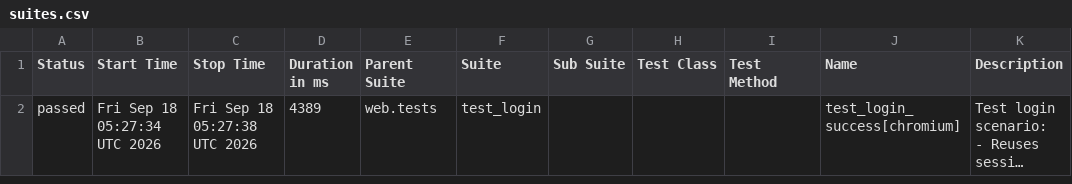
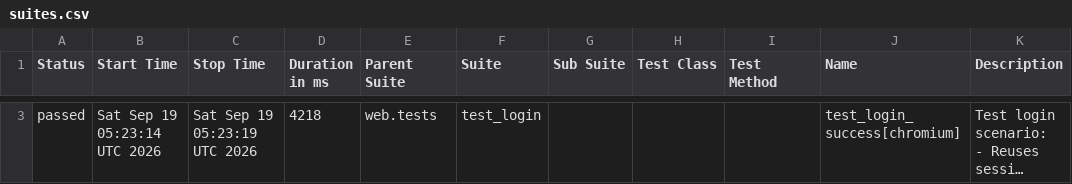
Before and after one commit to rizkyiff/Playwright-Python-With-AI, a CSV file: data/suites.csv, drawn as a sheet; only a part is shown, gaps mark what is left out; long unchanged cells end in …; addresses are those after the commit; the diff covers the shown part only; the diff names each change by its address in the sheet, - before the commit and + after, or states it on an @@ line.

```diff
--- a/data/suites.csv
+++ b/data/suites.csv
-B3 (Start Time): Fri Sep 18 05:27:34 UTC 2026
+B3 (Start Time): Sat Sep 19 05:23:14 UTC 2026
-C3 (Stop Time): Fri Sep 18 05:27:38 UTC 2026
+C3 (Stop Time): Sat Sep 19 05:23:19 UTC 2026
-D3 (Duration in ms): 4389
+D3 (Duration in ms): 4218
```
Also changed, not shown: 1 added row and 1 removed row elsewhere in this file, 26 other files.
